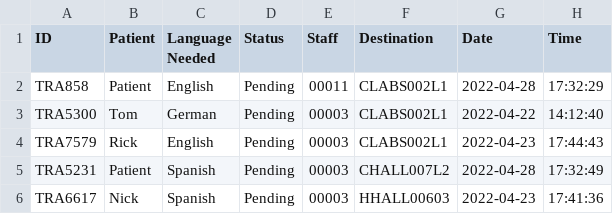
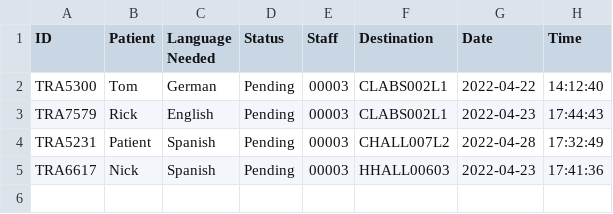
Before and after one commit to CS3733-D22-Team-U/CS3733-D22-Team-U-Final-Iteration, a CSV file: csvTables/TowerTranslatorRequests.csv, drawn as a sheet.

```diff
--- a/csvTables/TowerTranslatorRequests.csv
+++ b/csvTables/TowerTranslatorRequests.csv
@@ -1,3 +1,2 @@
 ID,Patient,Language Needed,Status,Staff,Destination,Date,Time
-TRA858,Patient,English,Pending,00011,CLABS002L1,2022-04-28,17:32:29
 TRA5300,Tom,German,Pending,00003,CLABS002L1,2022-04-22,14:12:40
```
Also changed, not shown: csvTables/TowerEquipment.csv, csvTables/TowerLocations.csv, 3 other files.
